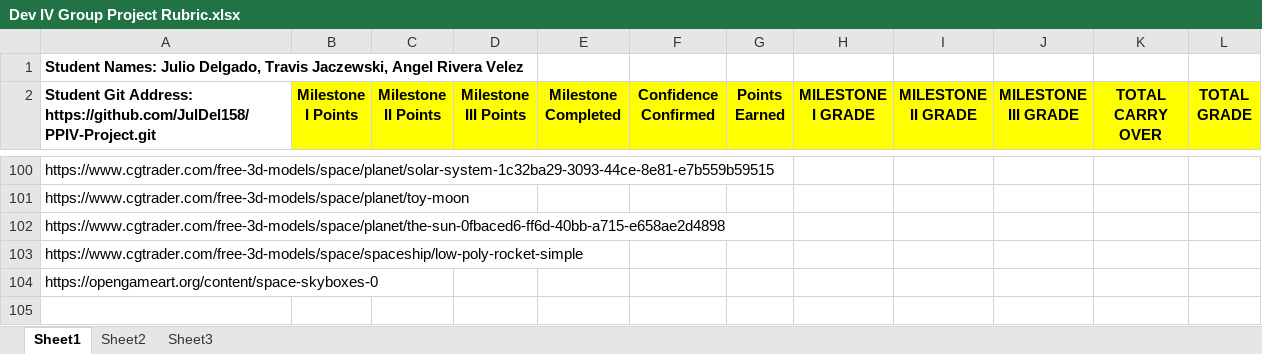
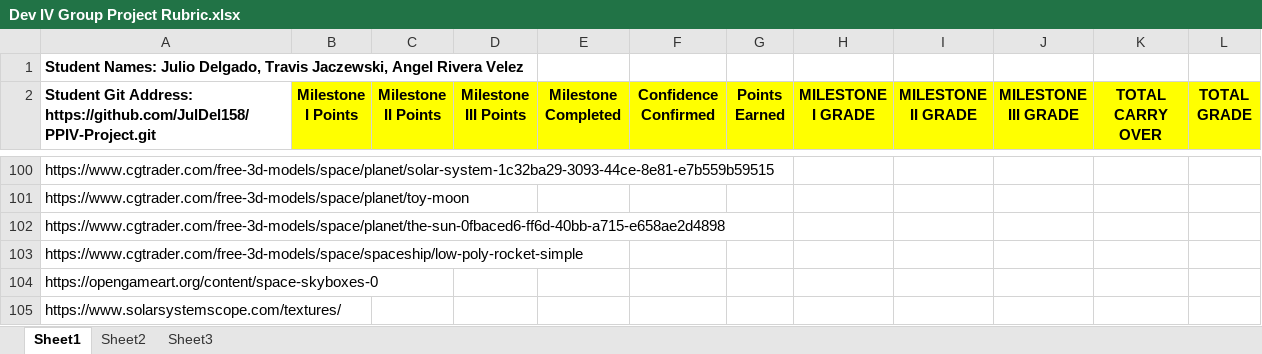
Before and after one commit to JulDel158/PPIV-Project, an Excel workbook: Dev IV Group Project Rubric.xlsx, sheet Sheet1, drawn as a sheet; only a part is shown, gaps mark what is left out; values as stored, in another font and other column widths than the file's, no borders; conditional formats not drawn; the diff names each change by its address in the sheet, - before the commit and + after, or states it on an @@ line.

Commit message:
removing unused assets adding assets references into rubric

```diff
--- a/Dev IV Group Project Rubric.xlsx (sheet Sheet1)
+++ b/Dev IV Group Project Rubric.xlsx (sheet Sheet1)
+row 105: https://www.solarsystemscope.com/textures/
```
Also changed, not shown: 6 other files.
